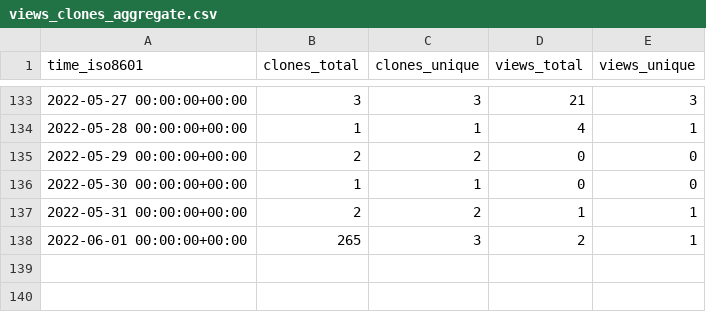
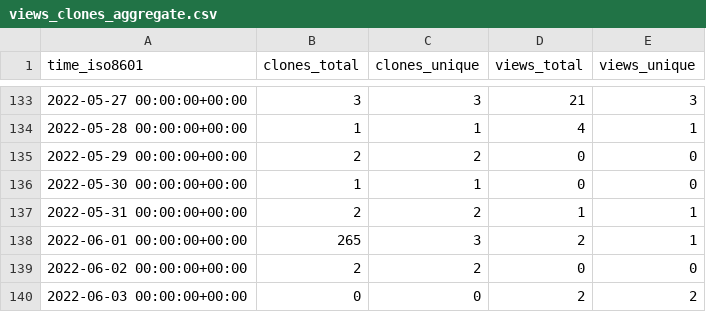
Before and after one commit to GeekVisit/uproot, a CSV file: GeekVisit/uproot/ghrs-data/views_clones_aggregate.csv, drawn as a sheet; only a part is shown, gaps mark what is left out.

```diff
--- a/GeekVisit/uproot/ghrs-data/views_clones_aggregate.csv
+++ b/GeekVisit/uproot/ghrs-data/views_clones_aggregate.csv
@@ -138 +138,3 @@ time_iso8601,clones_total,clones_unique,views_total,views_unique
 2022-06-01 00:00:00+00:00,265,3,2,1
+2022-06-02 00:00:00+00:00,2,2,0,0
+2022-06-03 00:00:00+00:00,0,0,2,2
```
Also changed, not shown: 1 other file.
